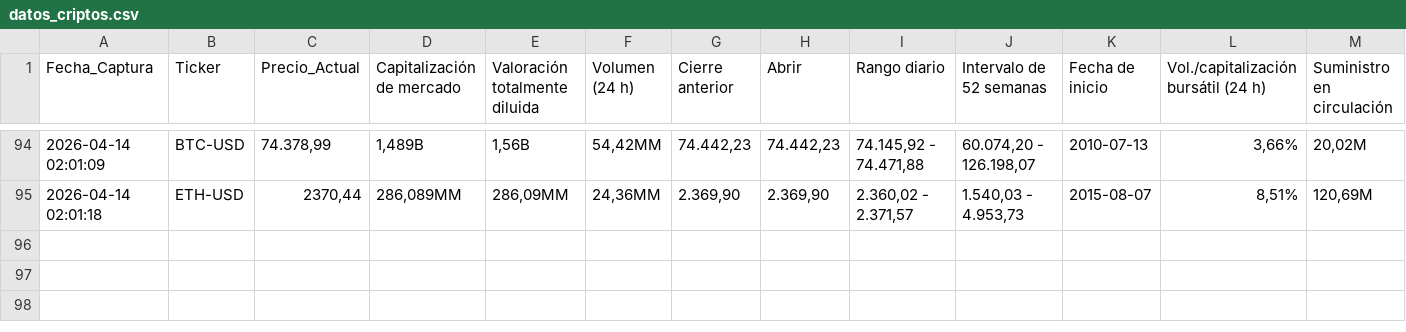
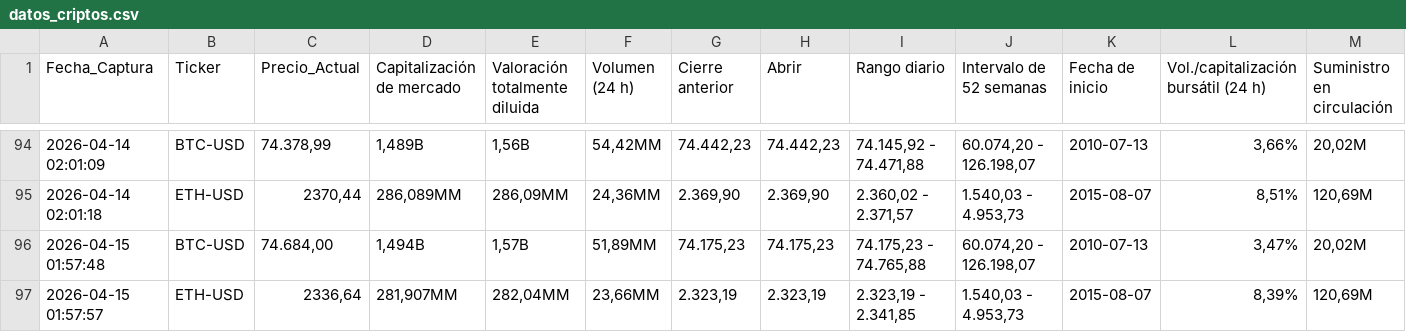
Before and after one commit to sergey0132/yahoo-finance-scraper, a CSV file: datos_criptos.csv, drawn as a sheet; only a part is shown, gaps mark what is left out; rows hold the shown columns only; the diff names each change by its address in the sheet, - before the commit and + after, or states it on an @@ line.

```diff
--- a/datos_criptos.csv
+++ b/datos_criptos.csv
+row 96: 2026-04-15 01:57:48 | BTC-USD | 74.684,00 | 1,494B | 1,57B | 51,89MM | 74.175,23 | 74.175,23 | 74.175,23 - 74.765,88 | 60.074,20 - 126.198,07 | 2010-07-13 | 3,47% | 20,02M
+row 97: 2026-04-15 01:57:57 | ETH-USD | 2336,64 | 281,907MM | 282,04MM | 23,66MM | 2.323,19 | 2.323,19 | 2.323,19 - 2.341,85 | 1.540,03 - 4.953,73 | 2015-08-07 | 8,39% | 120,69M
```
Also changed, not shown: datos_acciones.csv, datos_divisas.csv.
